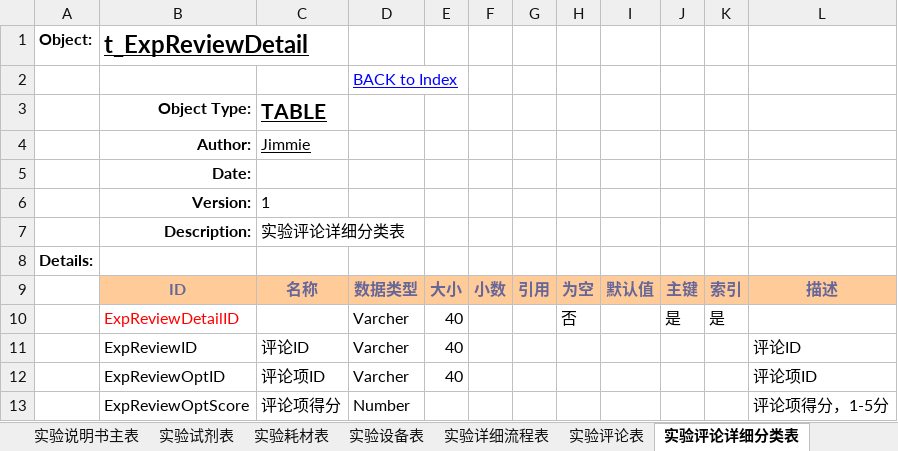
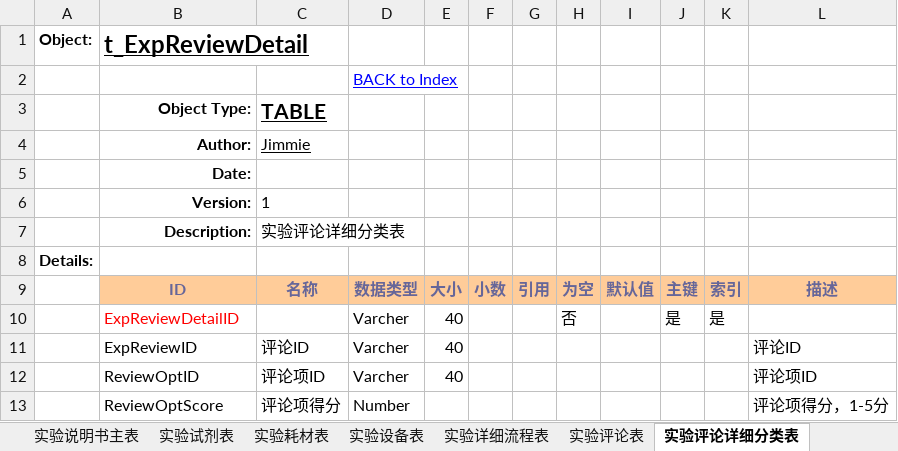
Before and after one commit to zqlhuanying/labassistant, an Excel workbook: src/main/resources/db/数据库设计.xlsx, sheet 实验评论详细分类表, drawn as a sheet; values as stored, in another font and other column widths than the file's, no borders; the diff names each change by its address in the sheet, - before the commit and + after, or states it on an @@ line.

```diff
--- a/src/main/resources/db/数据库设计.xlsx (sheet 实验评论详细分类表)
+++ b/src/main/resources/db/数据库设计.xlsx (sheet 实验评论详细分类表)
-B12: ExpReviewOptID
+B12: ReviewOptID
-B13: ExpReviewOptScore
+B13: ReviewOptScore
```
Also changed, not shown: sheet Index, sheet 实验试剂表, sheet 我的实验主表, sheet 实验设备表, sheet 实验耗材表, sheet 实验说明书主表, other sheet tabs, 2 other files.
